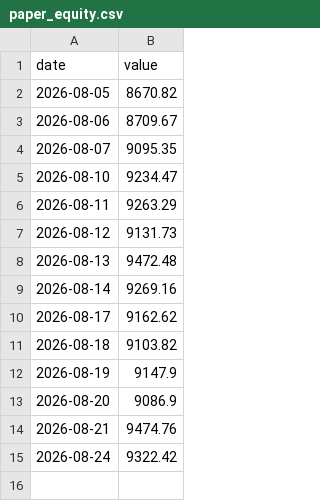
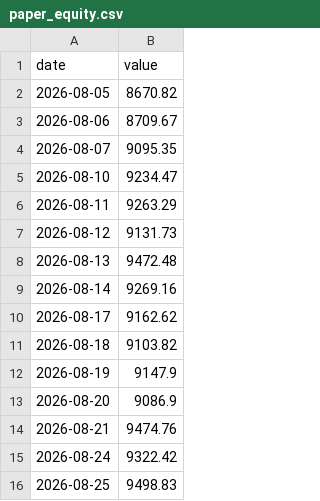
Before and after one commit to HYC1102/ATR-breakout-strategy, a CSV file: data/paper_equity.csv, drawn as a sheet.

```diff
--- a/data/paper_equity.csv
+++ b/data/paper_equity.csv
@@ -15 +15,2 @@ date,value
 2026-08-24,9322.42
+2026-08-25,9498.83
```
Also changed, not shown: 2 other files.
